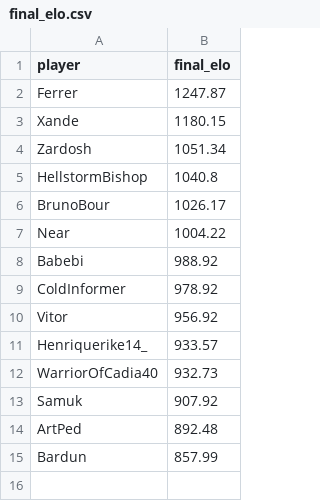
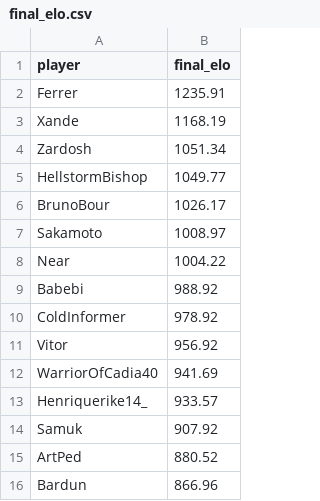
Before and after one commit to HenriqueBMa/TeamElo, a CSV file: final_elo.csv, drawn as a sheet.

```diff
--- a/final_elo.csv
+++ b/final_elo.csv
@@ -1,7 +1,8 @@
 player,final_elo
-Ferrer,1247.87
-Xande,1180.15
+Ferrer,1235.91
+Xande,1168.19
 Zardosh,1051.34
-HellstormBishop,1040.8
+HellstormBishop,1049.77
 BrunoBour,1026.17
+Sakamoto,1008.97
 Near,1004.22
@@ -10,6 +11,6 @@ ColdInformer,978.92
 Vitor,956.92
+WarriorOfCadia40,941.69
 Henriquerike14_,933.57
-WarriorOfCadia40,932.73
 Samuk,907.92
-ArtPed,892.48
-Bardun,857.99
+ArtPed,880.52
+Bardun,866.96
```
Also changed, not shown: elo_history.csv, map_stats.csv, 4 other files.
